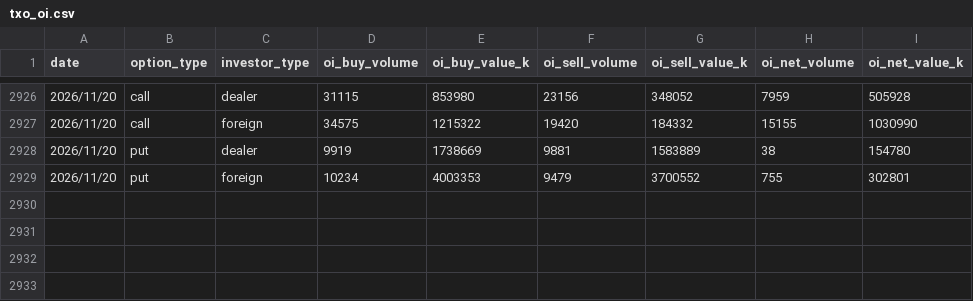
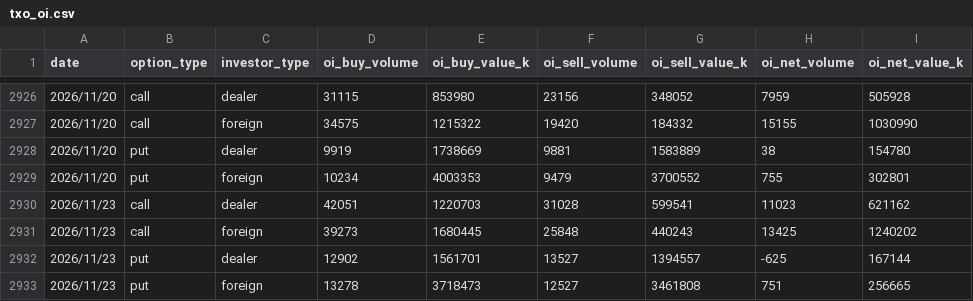
Before and after one commit to uptronyx-debug/taifex-oi-scraper, a CSV file: data/txo_oi.csv, drawn as a sheet; only a part is shown, gaps mark what is left out.

```diff
--- a/data/txo_oi.csv
+++ b/data/txo_oi.csv
@@ -2929 +2929,5 @@ date,option_type,investor_type,oi_buy_volume,oi_buy_value_k,oi_sell_volume,oi_se
 2026/11/20,put,foreign,10234,4003353,9479,3700552,755,302801
+2026/11/23,call,dealer,42051,1220703,31028,599541,11023,621162
+2026/11/23,call,foreign,39273,1680445,25848,440243,13425,1240202
+2026/11/23,put,dealer,12902,1561701,13527,1394557,-625,167144
+2026/11/23,put,foreign,13278,3718473,12527,3461808,751,256665
```
Also changed, not shown: data/fut_oi.csv.
